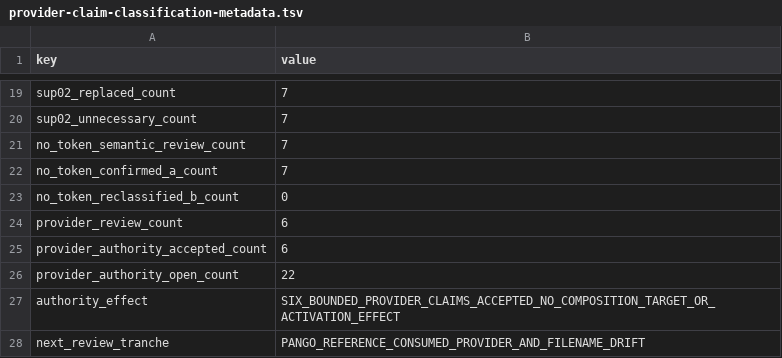
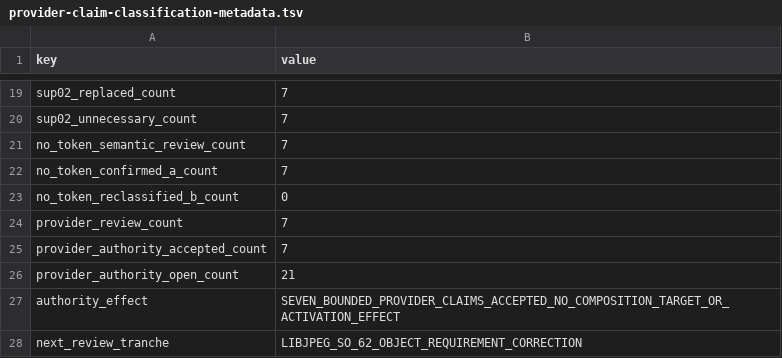
Before and after one commit to daylight-00/termux-native-desktop, a TSV file: experiments/glibc/selected-obsidian-provider-authority/review/provider-claim-classification-metadata.tsv, drawn as a sheet; only a part is shown, gaps mark what is left out.

```diff
--- a/experiments/glibc/selected-obsidian-provider-authority/review/provider-claim-classification-metadata.tsv
+++ b/experiments/glibc/selected-obsidian-provider-authority/review/provider-claim-classification-metadata.tsv
@@ -23,6 +23,6 @@ no_token_confirmed_a_count	7
 no_token_reclassified_b_count	0
-provider_review_count	6
-provider_authority_accepted_count	6
-provider_authority_open_count	22
-authority_effect	SIX_BOUNDED_PROVIDER_CLAIMS_ACCEPTED_NO_COMPOSITION_TARGET_OR_ACTIVATION_EFFECT
-next_review_tranche	PANGO_REFERENCE_CONSUMED_PROVIDER_AND_FILENAME_DRIFT
+provider_review_count	7
+provider_authority_accepted_count	7
+provider_authority_open_count	21
+authority_effect	SEVEN_BOUNDED_PROVIDER_CLAIMS_ACCEPTED_NO_COMPOSITION_TARGET_OR_ACTIVATION_EFFECT
+next_review_tranche	LIBJPEG_SO_62_OBJECT_REQUIREMENT_CORRECTION
```
Also changed, not shown: docs/catalog.tsv, experiments/glibc/selected-obsidian-provider-authority/review/provider-claim-classification.tsv, 20 other files.
